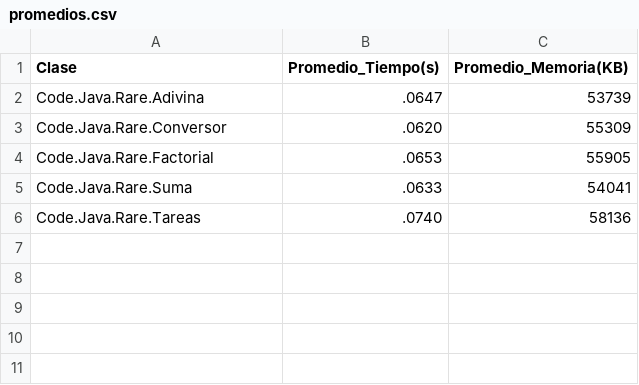
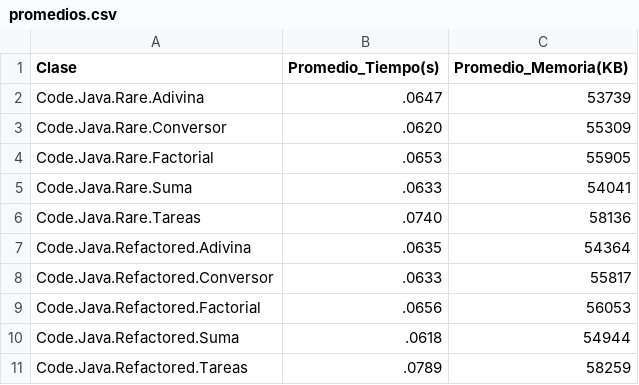
Before and after one commit to AntonioRomeroDCI/DTSCode4Traning, a CSV file: Times/promedios.csv, drawn as a sheet; the diff names each change by its address in the sheet, - before the commit and + after, or states it on an @@ line.

Commit message:
Adding refactored results

```diff
--- a/Times/promedios.csv
+++ b/Times/promedios.csv
+row 7: Code.Java.Refactored.Adivina | .0635 | 54364
+row 8: Code.Java.Refactored.Conversor | .0633 | 55817
+row 9: Code.Java.Refactored.Factorial | .0656 | 56053
+row 10: Code.Java.Refactored.Suma | .0618 | 54944
+row 11: Code.Java.Refactored.Tareas | .0789 | 58259
```
Also changed, not shown: 9 other files.
